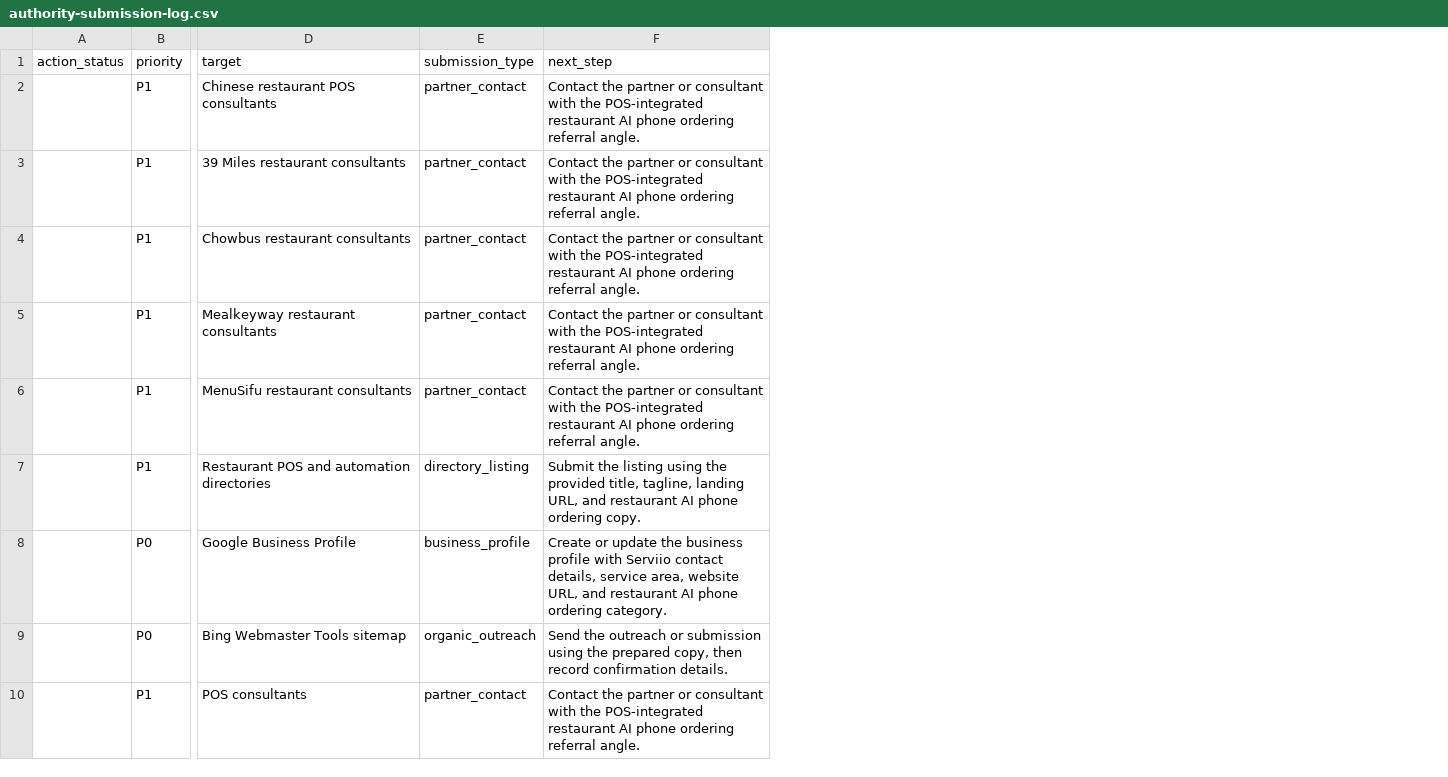
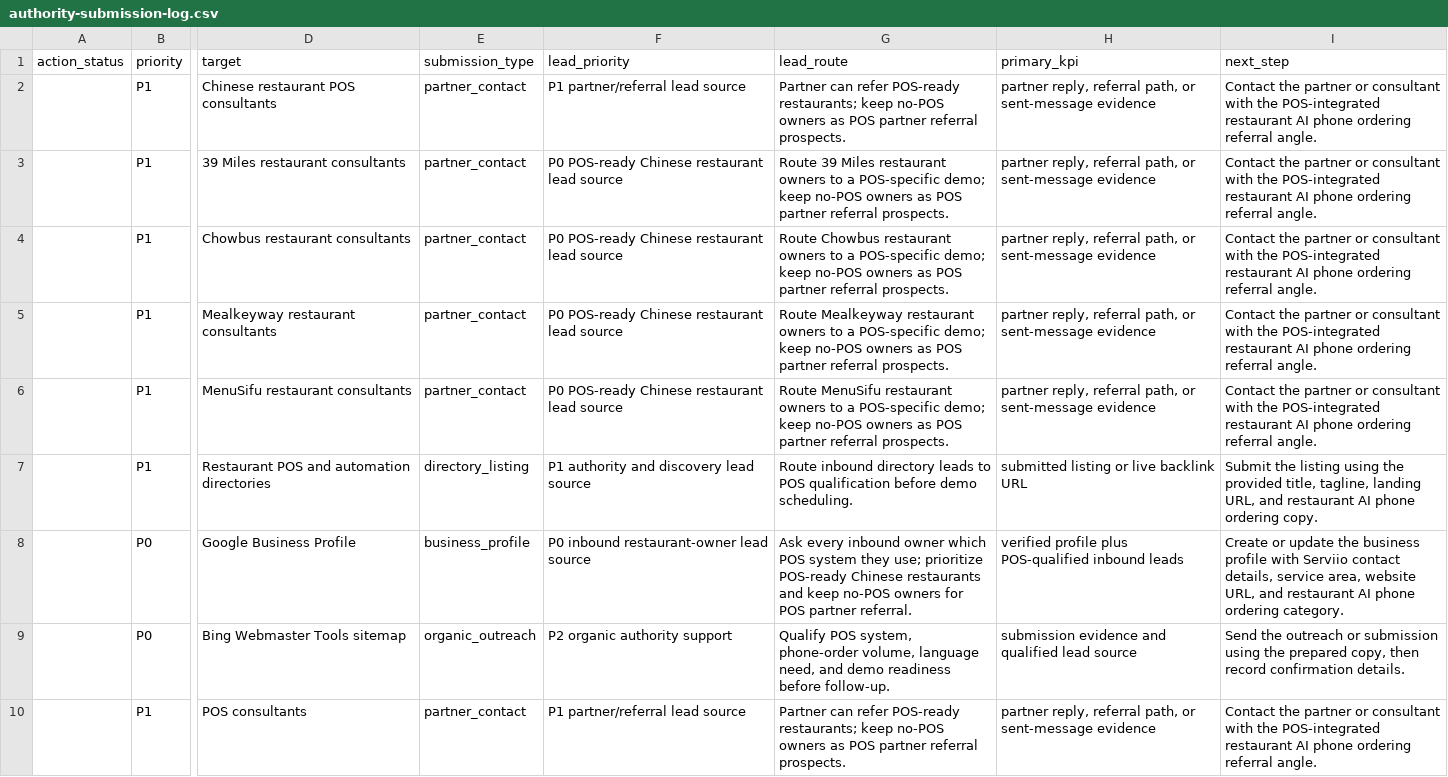
Before and after one commit to kevinliujunyang/serviio-website, a CSV file: docs/authority-submission-log.csv, drawn as a sheet; only a part is shown, gaps mark what is left out; the diff names each change by its address in the sheet, - before the commit and + after, or states it on an @@ line.

Commit message:
Share lead routing in authority evidence log

```diff
--- a/docs/authority-submission-log.csv
+++ b/docs/authority-submission-log.csv
+column F (lead_priority), rows 2-10: P1 partner/referral lead source | P0 POS-ready Chinese restaurant lead source | P0 POS-ready Chinese restaurant lead source | P0 POS-ready Chinese restaurant lead source | P0 POS-ready Chinese restaurant lead source | P1 authority and discovery lead source | P0 inbound restaurant-owner lead source | P2 organic authority support | P1 partner/referral lead source
+column G (lead_route), rows 2-10: Partner can refer POS-ready restaurants; keep no-POS owners as POS partner referral prospects. | Route 39 Miles restaurant owners to a POS-specific demo; keep no-POS owners as POS partner referral prospects. | Route Chowbus restaurant owners to a POS-specific demo; keep no-POS owners as POS partner referral prospects. | Route Mealkeyway restaurant owners to a POS-specific demo; keep no-POS owners as POS partner referral prospects. | Route MenuSifu restaurant owners to a POS-specific demo; keep no-POS owners as POS partner referral prospects. | Route inbound directory leads to POS qualification before demo scheduling. | Ask every inbound owner which POS system they use; prioritize POS-ready Chinese restaurants and keep no-POS owners for POS partner referral. | Qualify POS system, phone-order volume, language need, and demo readiness before follow-up. | Partner can refer POS-ready restaurants; keep no-POS owners as POS partner referral prospects.
+column H (primary_kpi), rows 2-10: partner reply, referral path, or sent-message evidence | partner reply, referral path, or sent-message evidence | partner reply, referral path, or sent-message evidence | partner reply, referral path, or sent-message evidence | partner reply, referral path, or sent-message evidence | submitted listing or live backlink URL | verified profile plus POS-qualified inbound leads | submission evidence and qualified lead source | partner reply, referral path, or sent-message evidence
```
Also changed, not shown: 4 other files.
